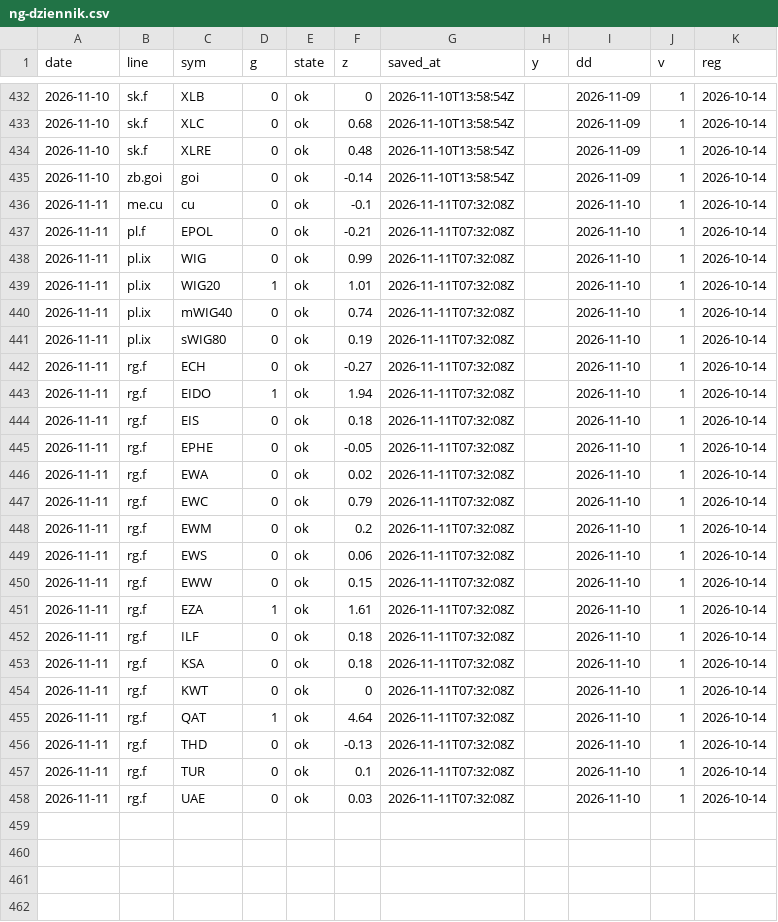
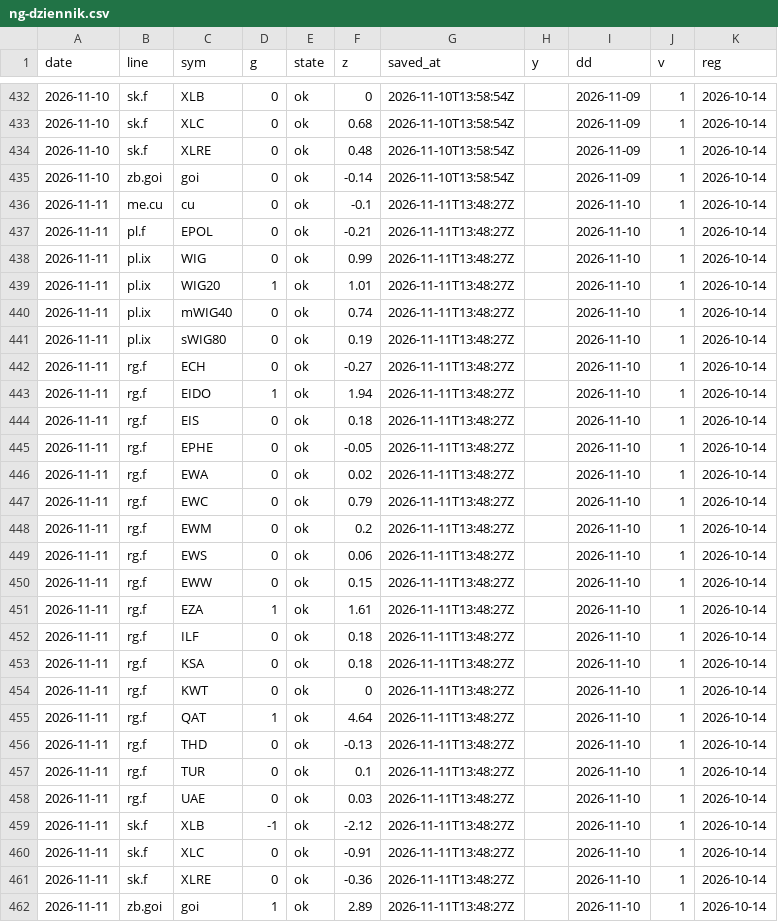
Before and after one commit to capitalflowai-app/capitalflowai-app.github.io, a CSV file: archiwum/ng-dziennik.csv, drawn as a sheet; only a part is shown, gaps mark what is left out; the diff covers the shown part only.

```diff
--- a/archiwum/ng-dziennik.csv
+++ b/archiwum/ng-dziennik.csv
@@ -435,24 +435,28 @@ date,line,sym,g,state,z,saved_at,y,dd,v,reg
 2026-11-10,zb.goi,goi,0,ok,-0.14,2026-11-10T13:58:54Z,,2026-11-09,1,2026-10-14
-2026-11-11,me.cu,cu,0,ok,-0.1,2026-11-11T07:32:08Z,,2026-11-10,1,2026-10-14
-2026-11-11,pl.f,EPOL,0,ok,-0.21,2026-11-11T07:32:08Z,,2026-11-10,1,2026-10-14
-2026-11-11,pl.ix,WIG,0,ok,0.99,2026-11-11T07:32:08Z,,2026-11-10,1,2026-10-14
-2026-11-11,pl.ix,WIG20,1,ok,1.01,2026-11-11T07:32:08Z,,2026-11-10,1,2026-10-14
-2026-11-11,pl.ix,mWIG40,0,ok,0.74,2026-11-11T07:32:08Z,,2026-11-10,1,2026-10-14
-2026-11-11,pl.ix,sWIG80,0,ok,0.19,2026-11-11T07:32:08Z,,2026-11-10,1,2026-10-14
-2026-11-11,rg.f,ECH,0,ok,-0.27,2026-11-11T07:32:08Z,,2026-11-10,1,2026-10-14
-2026-11-11,rg.f,EIDO,1,ok,1.94,2026-11-11T07:32:08Z,,2026-11-10,1,2026-10-14
-2026-11-11,rg.f,EIS,0,ok,0.18,2026-11-11T07:32:08Z,,2026-11-10,1,2026-10-14
-2026-11-11,rg.f,EPHE,0,ok,-0.05,2026-11-11T07:32:08Z,,2026-11-10,1,2026-10-14
-2026-11-11,rg.f,EWA,0,ok,0.02,2026-11-11T07:32:08Z,,2026-11-10,1,2026-10-14
-2026-11-11,rg.f,EWC,0,ok,0.79,2026-11-11T07:32:08Z,,2026-11-10,1,2026-10-14
-2026-11-11,rg.f,EWM,0,ok,0.2,2026-11-11T07:32:08Z,,2026-11-10,1,2026-10-14
-2026-11-11,rg.f,EWS,0,ok,0.06,2026-11-11T07:32:08Z,,2026-11-10,1,2026-10-14
-2026-11-11,rg.f,EWW,0,ok,0.15,2026-11-11T07:32:08Z,,2026-11-10,1,2026-10-14
-2026-11-11,rg.f,EZA,1,ok,1.61,2026-11-11T07:32:08Z,,2026-11-10,1,2026-10-14
-2026-11-11,rg.f,ILF,0,ok,0.18,2026-11-11T07:32:08Z,,2026-11-10,1,2026-10-14
-2026-11-11,rg.f,KSA,0,ok,0.18,2026-11-11T07:32:08Z,,2026-11-10,1,2026-10-14
-2026-11-11,rg.f,KWT,0,ok,0,2026-11-11T07:32:08Z,,2026-11-10,1,2026-10-14
-2026-11-11,rg.f,QAT,1,ok,4.64,2026-11-11T07:32:08Z,,2026-11-10,1,2026-10-14
-2026-11-11,rg.f,THD,0,ok,-0.13,2026-11-11T07:32:08Z,,2026-11-10,1,2026-10-14
-2026-11-11,rg.f,TUR,0,ok,0.1,2026-11-11T07:32:08Z,,2026-11-10,1,2026-10-14
-2026-11-11,rg.f,UAE,0,ok,0.03,2026-11-11T07:32:08Z,,2026-11-10,1,2026-10-14
+2026-11-11,me.cu,cu,0,ok,-0.1,2026-11-11T13:48:27Z,,2026-11-10,1,2026-10-14
+2026-11-11,pl.f,EPOL,0,ok,-0.21,2026-11-11T13:48:27Z,,2026-11-10,1,2026-10-14
+2026-11-11,pl.ix,WIG,0,ok,0.99,2026-11-11T13:48:27Z,,2026-11-10,1,2026-10-14
+2026-11-11,pl.ix,WIG20,1,ok,1.01,2026-11-11T13:48:27Z,,2026-11-10,1,2026-10-14
+2026-11-11,pl.ix,mWIG40,0,ok,0.74,2026-11-11T13:48:27Z,,2026-11-10,1,2026-10-14
+2026-11-11,pl.ix,sWIG80,0,ok,0.19,2026-11-11T13:48:27Z,,2026-11-10,1,2026-10-14
+2026-11-11,rg.f,ECH,0,ok,-0.27,2026-11-11T13:48:27Z,,2026-11-10,1,2026-10-14
+2026-11-11,rg.f,EIDO,1,ok,1.94,2026-11-11T13:48:27Z,,2026-11-10,1,2026-10-14
+2026-11-11,rg.f,EIS,0,ok,0.18,2026-11-11T13:48:27Z,,2026-11-10,1,2026-10-14
+2026-11-11,rg.f,EPHE,0,ok,-0.05,2026-11-11T13:48:27Z,,2026-11-10,1,2026-10-14
+2026-11-11,rg.f,EWA,0,ok,0.02,2026-11-11T13:48:27Z,,2026-11-10,1,2026-10-14
+2026-11-11,rg.f,EWC,0,ok,0.79,2026-11-11T13:48:27Z,,2026-11-10,1,2026-10-14
+2026-11-11,rg.f,EWM,0,ok,0.2,2026-11-11T13:48:27Z,,2026-11-10,1,2026-10-14
+2026-11-11,rg.f,EWS,0,ok,0.06,2026-11-11T13:48:27Z,,2026-11-10,1,2026-10-14
+2026-11-11,rg.f,EWW,0,ok,0.15,2026-11-11T13:48:27Z,,2026-11-10,1,2026-10-14
+2026-11-11,rg.f,EZA,1,ok,1.61,2026-11-11T13:48:27Z,,2026-11-10,1,2026-10-14
+2026-11-11,rg.f,ILF,0,ok,0.18,2026-11-11T13:48:27Z,,2026-11-10,1,2026-10-14
+2026-11-11,rg.f,KSA,0,ok,0.18,2026-11-11T13:48:27Z,,2026-11-10,1,2026-10-14
+2026-11-11,rg.f,KWT,0,ok,0,2026-11-11T13:48:27Z,,2026-11-10,1,2026-10-14
+2026-11-11,rg.f,QAT,1,ok,4.64,2026-11-11T13:48:27Z,,2026-11-10,1,2026-10-14
+2026-11-11,rg.f,THD,0,ok,-0.13,2026-11-11T13:48:27Z,,2026-11-10,1,2026-10-14
+2026-11-11,rg.f,TUR,0,ok,0.1,2026-11-11T13:48:27Z,,2026-11-10,1,2026-10-14
+2026-11-11,rg.f,UAE,0,ok,0.03,2026-11-11T13:48:27Z,,2026-11-10,1,2026-10-14
+2026-11-11,sk.f,XLB,-1,ok,-2.12,2026-11-11T13:48:27Z,,2026-11-10,1,2026-10-14
+2026-11-11,sk.f,XLC,0,ok,-0.91,2026-11-11T13:48:27Z,,2026-11-10,1,2026-10-14
+2026-11-11,sk.f,XLRE,0,ok,-0.36,2026-11-11T13:48:27Z,,2026-11-10,1,2026-10-14
+2026-11-11,zb.goi,goi,1,ok,2.89,2026-11-11T13:48:27Z,,2026-11-10,1,2026-10-14
```
Also changed, not shown: 11 added rows elsewhere in this file, archiwum/deribit-dvol.csv, archiwum/fw-dziennik.csv, 7 other files.
